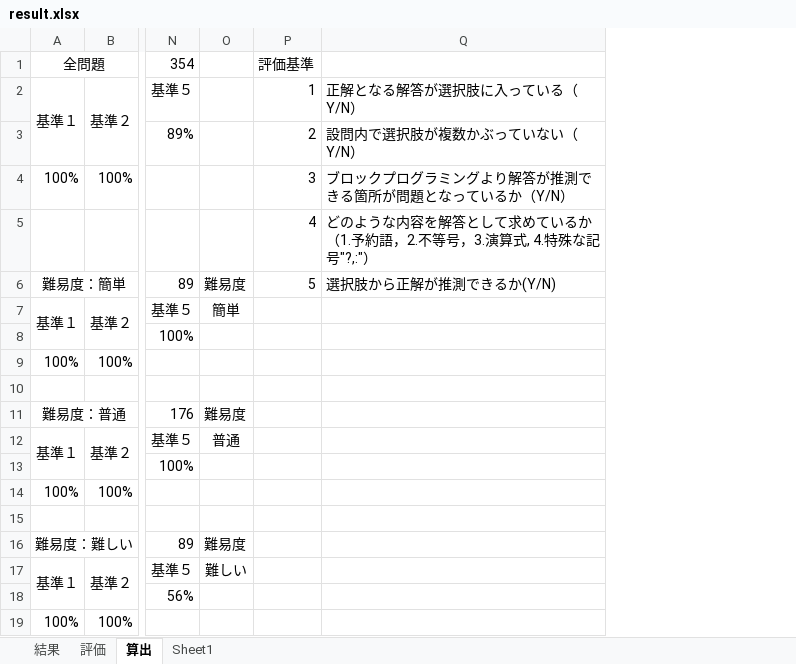
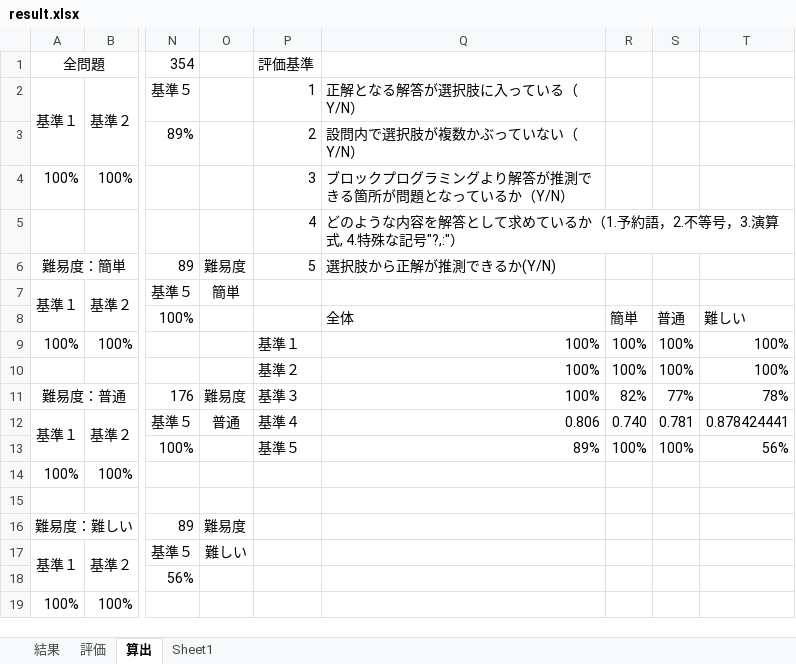
Before and after one commit to kait-takanolab/1821121-shimaoka-thesis, an Excel workbook: result/result.xlsx, sheet 算出, drawn as a sheet; only a part is shown, gaps mark what is left out; values as stored, in another font and other column widths than the file's, no borders; charts and pictures not drawn; rows hold the shown columns only; the diff names each change by its address in the sheet, - before the commit and + after, or states it on an @@ line.

```diff
--- a/result/result.xlsx (sheet 算出)
+++ b/result/result.xlsx (sheet 算出)
+column R, rows 8-13: 簡単 | 100% | 100% | 82% | 0.740 | 100%
+column S, rows 8-13: 普通 | 100% | 100% | 77% | 0.781 | 100%
+column T, rows 8-13: 難しい | 100% | 100% | 78% | 0.878424441 | 56%
-Q8: (empty)
+Q8: 全体
-P9: (empty)
+P9: 基準１
-Q9: (empty)
+Q9: 100%
-row 10: (empty)
+row 10:  |  |  |  | 基準２ | 100% | 100% | 100% | 100%
-P11: (empty)
+P11: 基準３
-Q11: (empty)
+Q11: 100%
-P12: (empty)
+P12: 基準４
-Q12: (empty)
+Q12: 0.806
-P13: (empty)
+P13: 基準５
-Q13: (empty)
+Q13: 89%
```
Also changed, not shown: charts or pictures, 1 other file.
